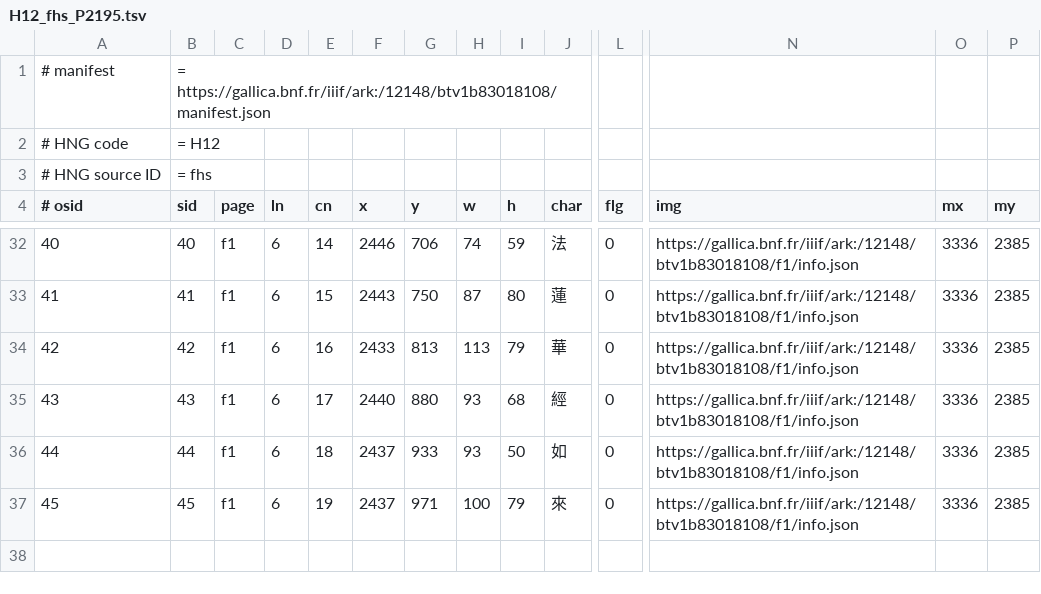
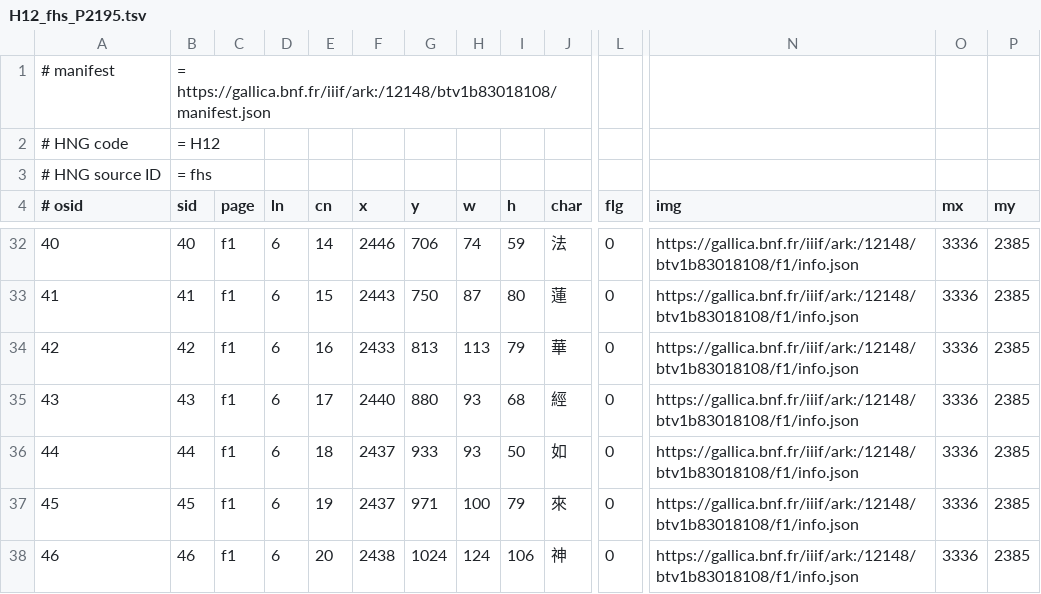
Before and after one commit to chise/hng-kiridashi-data, a TSV file: H12_fhs_P2195.tsv, drawn as a sheet; only a part is shown, gaps mark what is left out; rows hold the shown columns only; the diff names each change by its address in the sheet, - before the commit and + after, or states it on an @@ line.

Commit message:
([46] f1/6-20: (2438,1024)+124+106 (神)): add [via Kiridashi-kun]

```diff
--- a/H12_fhs_P2195.tsv
+++ b/H12_fhs_P2195.tsv
+row 38: 46 | 46 | f1 | 6 | 20 | 2438 | 1024 | 124 | 106 | 神 | 0 | https://gallica.bnf.fr/iiif/ark:/12148/btv1b83018108/f1/info.json | 3336 | 2385
```
